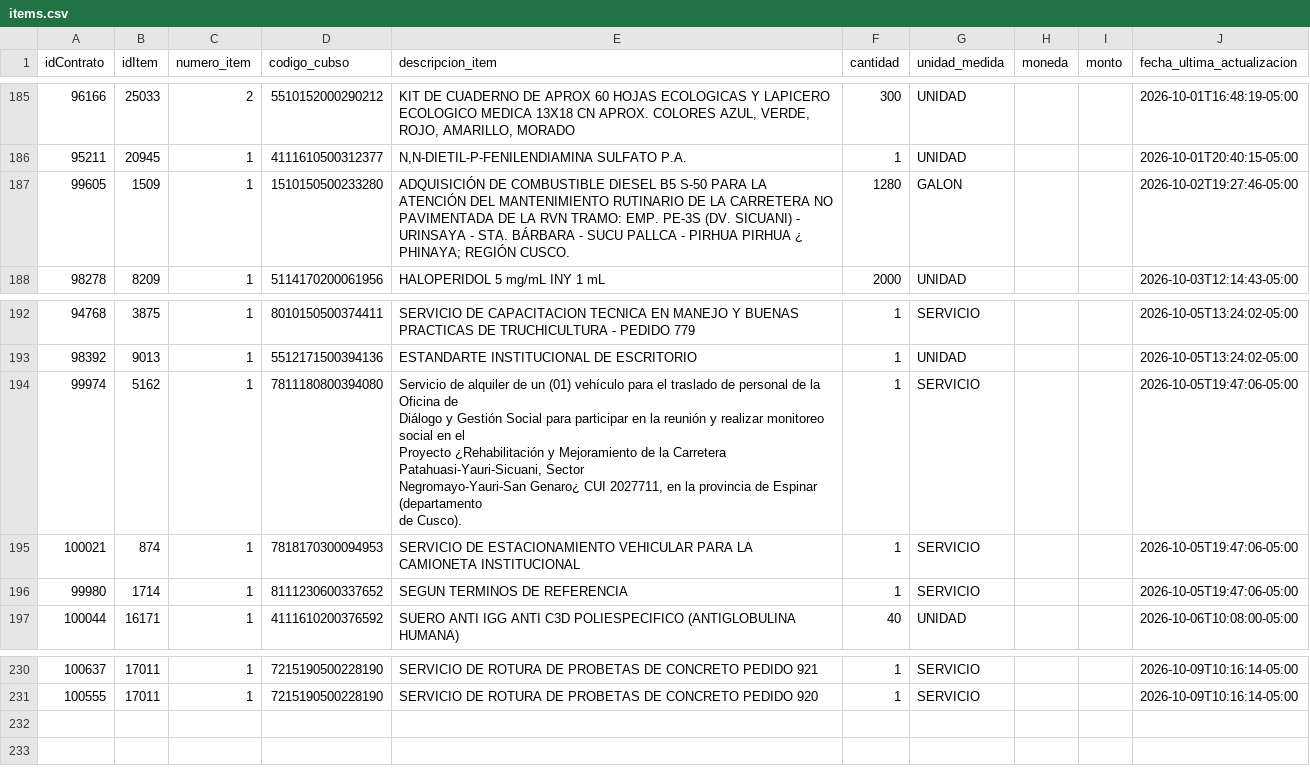
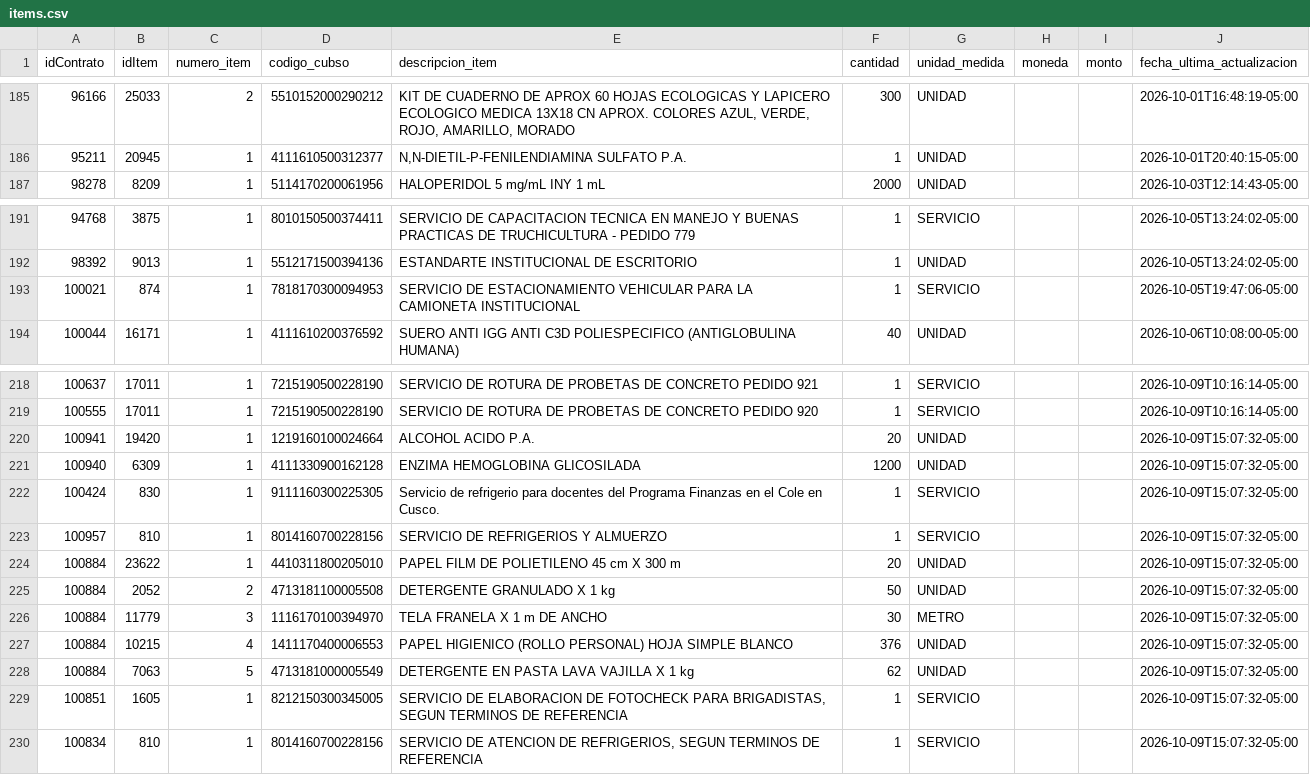
Before and after one commit to Natgato/monitor-seace-cusco, a CSV file: data/items.csv, drawn as a sheet; only a part is shown, gaps mark what is left out; removed rows and columns are numbered as before the commit, all else as after; ↵ is a line break in a cell; the diff covers the shown part only; the diff names each change by its address in the sheet, - before the commit and + after, or states it on an @@ line.

```diff
--- a/data/items.csv
+++ b/data/items.csv
-row 187: 99605 | 1509 | 1 | 1510150500233280 | ADQUISICIÓN DE COMBUSTIBLE DIESEL B5 S-50 PARA LA ATENCIÓN DEL MANTENIMIENTO RUTINARIO DE LA CARRETERA NO PAVIMENTADA DE LA RVN TRAMO: EMP. PE-3S (DV. SICUANI) - URINSAYA - STA. BÁRBARA - SUCU PALLCA - PIRHUA PIRHUA ¿ PHINAYA; REGIÓN CUSCO. | 1280 | GALON |  |  | 2026-10-02T19:27:46-05:00
-row 194: 99974 | 5162 | 1 | 7811180800394080 | Servicio de alquiler de un (01) vehículo para el traslado de personal de la Oficina de ↵ Diálogo y Gestión Social para participar en la reunión y realizar monitoreo social en el ↵ Proyecto ¿Rehabilitación y Mejoramiento de la Carretera Patahuasi-Yauri-Sicuani, Sector ↵ Negromayo-Yauri-San Genaro¿ CUI 2027711, en la provincia de Espinar (departamento ↵ de Cusco). | 1 | SERVICIO |  |  | 2026-10-05T19:47:06-05:00
-row 196: 99980 | 1714 | 1 | 8111230600337652 | SEGUN TERMINOS DE REFERENCIA | 1 | SERVICIO |  |  | 2026-10-05T19:47:06-05:00
+row 220: 100941 | 19420 | 1 | 1219160100024664 | ALCOHOL ACIDO P.A. | 20 | UNIDAD |  |  | 2026-10-09T15:07:32-05:00
+row 221: 100940 | 6309 | 1 | 4111330900162128 | ENZIMA HEMOGLOBINA GLICOSILADA | 1200 | UNIDAD |  |  | 2026-10-09T15:07:32-05:00
+row 222: 100424 | 830 | 1 | 9111160300225305 | Servicio de refrigerio para docentes del Programa Finanzas en el Cole en Cusco. | 1 | SERVICIO |  |  | 2026-10-09T15:07:32-05:00
+row 223: 100957 | 810 | 1 | 8014160700228156 | SERVICIO DE REFRIGERIOS Y ALMUERZO | 1 | SERVICIO |  |  | 2026-10-09T15:07:32-05:00
+row 224: 100884 | 23622 | 1 | 4410311800205010 | PAPEL FILM DE POLIETILENO 45 cm X 300 m | 20 | UNIDAD |  |  | 2026-10-09T15:07:32-05:00
+row 225: 100884 | 2052 | 2 | 4713181100005508 | DETERGENTE GRANULADO X 1 kg | 50 | UNIDAD |  |  | 2026-10-09T15:07:32-05:00
+row 226: 100884 | 11779 | 3 | 1116170100394970 | TELA FRANELA X 1 m DE ANCHO | 30 | METRO |  |  | 2026-10-09T15:07:32-05:00
+row 227: 100884 | 10215 | 4 | 1411170400006553 | PAPEL HIGIENICO (ROLLO PERSONAL) HOJA SIMPLE BLANCO | 376 | UNIDAD |  |  | 2026-10-09T15:07:32-05:00
+row 228: 100884 | 7063 | 5 | 4713181000005549 | DETERGENTE EN PASTA LAVA VAJILLA X 1 kg | 62 | UNIDAD |  |  | 2026-10-09T15:07:32-05:00
+row 229: 100851 | 1605 | 1 | 8212150300345005 | SERVICIO DE ELABORACION DE FOTOCHECK PARA BRIGADISTAS, SEGUN TERMINOS DE REFERENCIA | 1 | SERVICIO |  |  | 2026-10-09T15:07:32-05:00
+row 230: 100834 | 810 | 1 | 8014160700228156 | SERVICIO DE ATENCION DE REFRIGERIOS, SEGUN TERMINOS DE REFERENCIA | 1 | SERVICIO |  |  | 2026-10-09T15:07:32-05:00
```
Also changed, not shown: 9 removed rows elsewhere in this file, data/contrataciones.csv, 1 other file.
